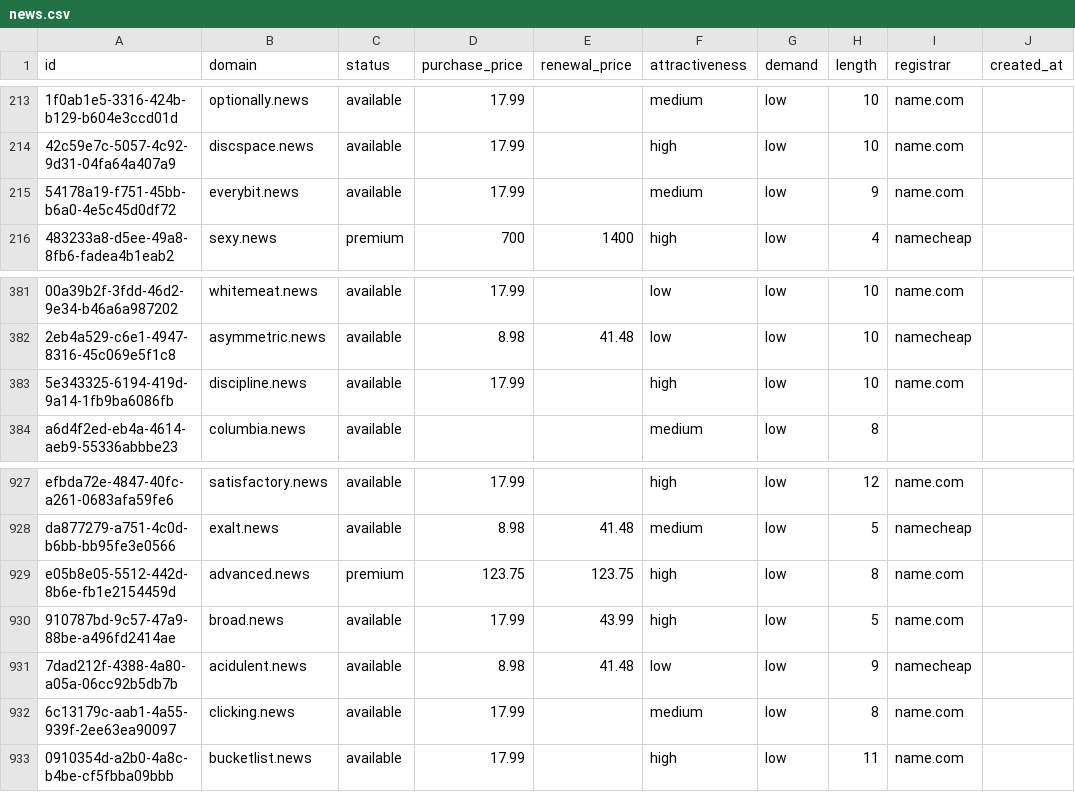
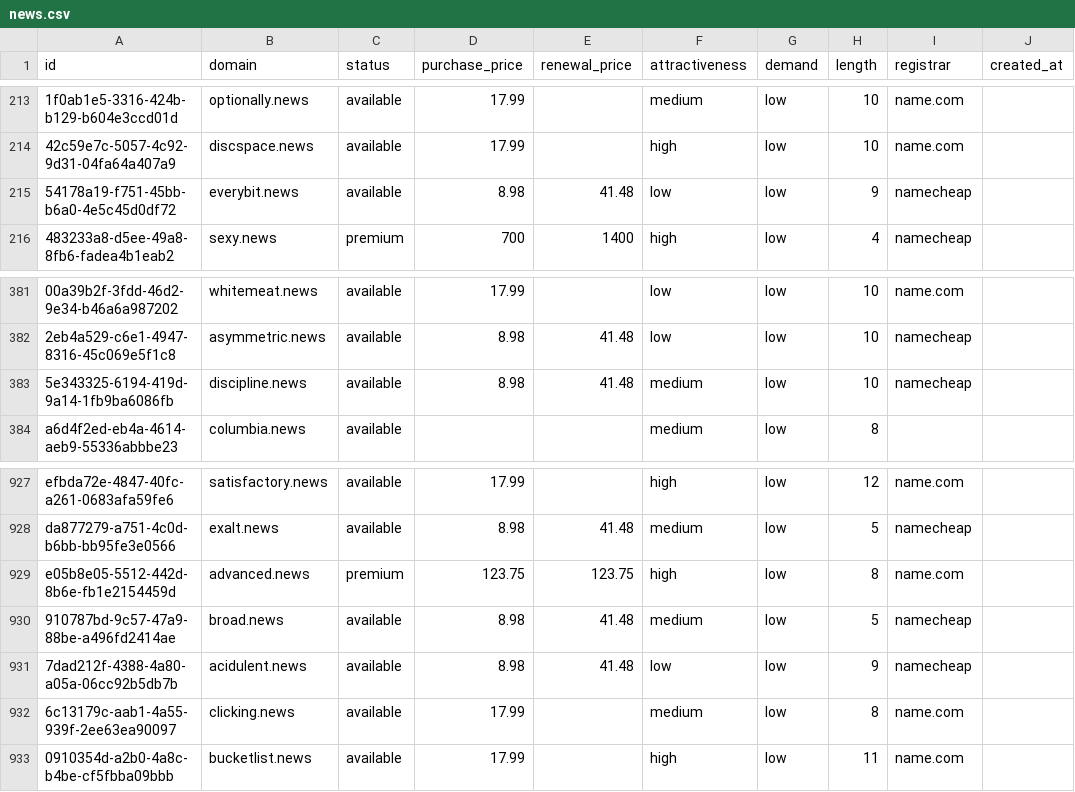
Before and after one commit to UniqueDomains/news-oneword-domains, a CSV file: news.csv, drawn as a sheet; only a part is shown, gaps mark what is left out; the diff names each change by its address in the sheet, - before the commit and + after, or states it on an @@ line.

Commit message:
Domains update

```diff
--- a/news.csv
+++ b/news.csv
-D215 (purchase_price): 17.99
+D215 (purchase_price): 8.98
-E215 (renewal_price): (empty)
+E215 (renewal_price): 41.48
-F215 (attractiveness): medium
+F215 (attractiveness): low
-I215 (registrar): name.com
+I215 (registrar): namecheap
-D383 (purchase_price): 17.99
+D383 (purchase_price): 8.98
-E383 (renewal_price): (empty)
+E383 (renewal_price): 41.48
-F383 (attractiveness): high
+F383 (attractiveness): medium
-I383 (registrar): name.com
+I383 (registrar): namecheap
-D930 (purchase_price): 17.99
+D930 (purchase_price): 8.98
-E930 (renewal_price): 43.99
+E930 (renewal_price): 41.48
-F930 (attractiveness): high
+F930 (attractiveness): medium
-I930 (registrar): name.com
+I930 (registrar): namecheap
```
Also changed, not shown: 4 other files.
